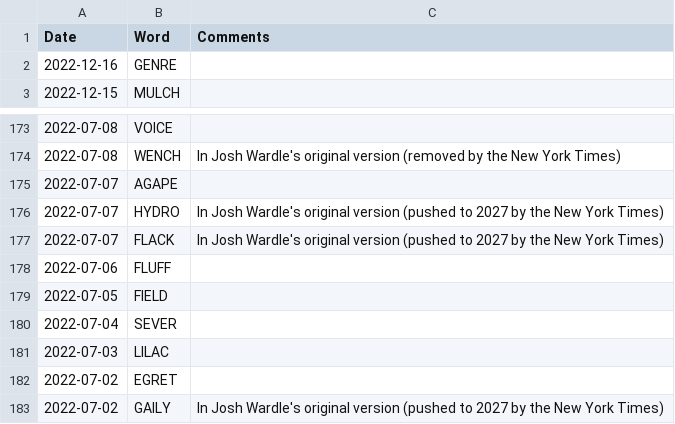
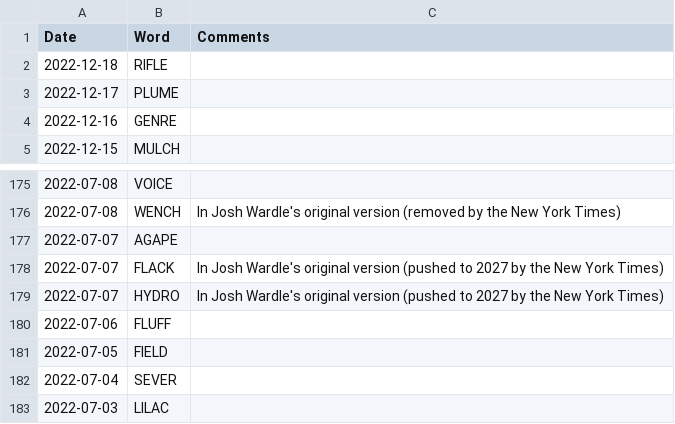
Before and after one commit to mdahlman/wordle, a CSV file: docs/_data/wordle_answers.csv, drawn as a sheet; only a part is shown, gaps mark what is left out; the shorter side is filled out with more unchanged rows.

Commit message:
answers through 2022-12-18

```diff
--- a/docs/_data/wordle_answers.csv
+++ b/docs/_data/wordle_answers.csv
@@ -1,2 +1,4 @@
 Date,Word,Comments
+2022-12-18,RIFLE,
+2022-12-17,PLUME,
 2022-12-16,GENRE,
@@ -175,4 +177,4 @@ Date,Word,Comments
 2022-07-07,AGAPE,
+2022-07-07,FLACK,In Josh Wardle's original version (pushed to 2027 by the New York Times)
 2022-07-07,HYDRO,In Josh Wardle's original version (pushed to 2027 by the New York Times)
-2022-07-07,FLACK,In Josh Wardle's original version (pushed to 2027 by the New York Times)
 2022-07-06,FLUFF,
```
